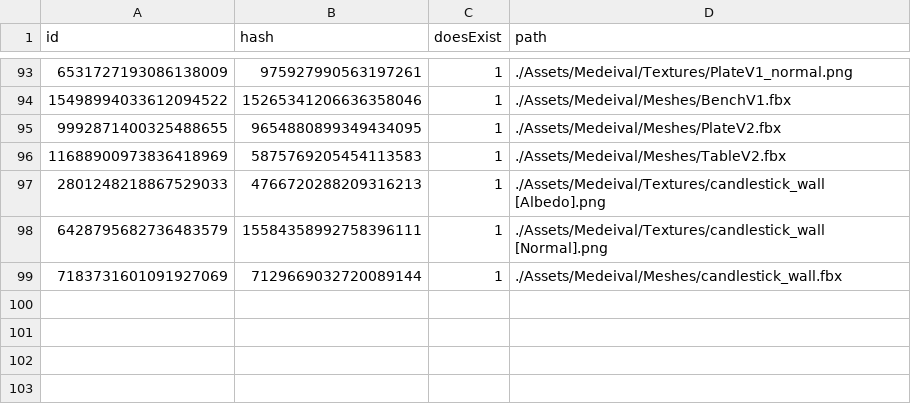
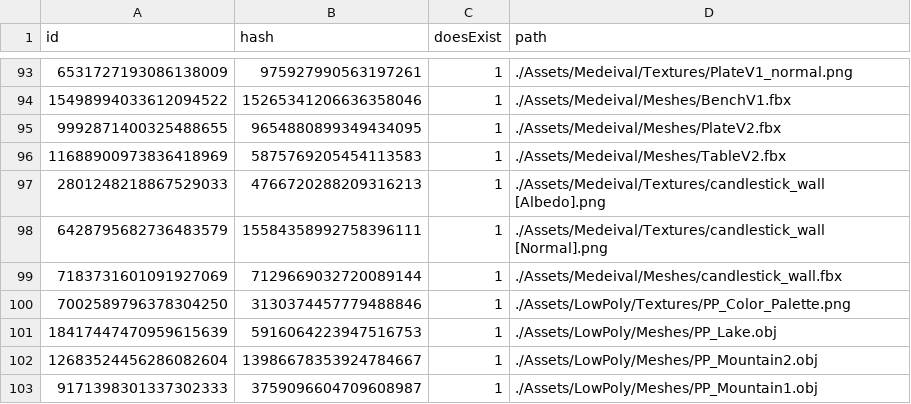
Before and after one commit to kablouser/PlatinumEngine, a CSV file: Assets/AssetDatabase.csv, drawn as a sheet; only a part is shown, gaps mark what is left out.

```diff
--- a/Assets/AssetDatabase.csv
+++ b/Assets/AssetDatabase.csv
@@ -99 +99,5 @@ id, hash, doesExist, path
 7183731601091927069,7129669032720089144,1,./Assets/Medeival/Meshes/candlestick_wall.fbx
+7002589796378304250,3130374457779488846,1,./Assets/LowPoly/Textures/PP_Color_Palette.png
+18417447470959615639,5916064223947516753,1,./Assets/LowPoly/Meshes/PP_Lake.obj
+12683524456286082604,13986678353924784667,1,./Assets/LowPoly/Meshes/PP_Mountain2.obj
+9171398301337302333,3759096604709608987,1,./Assets/LowPoly/Meshes/PP_Mountain1.obj
```
Also changed, not shown: 8 other files.
